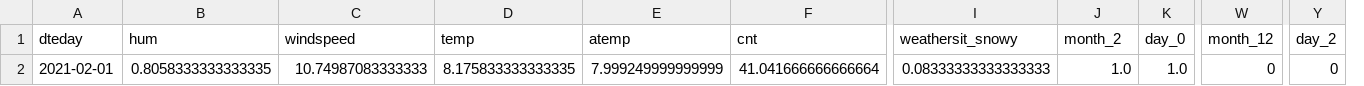
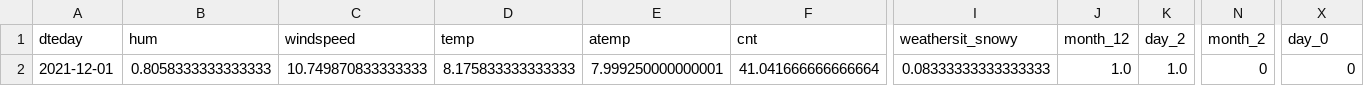
Before and after one commit to Yannooh/Bike, a CSV file: api/data_by_day.csv, drawn as a sheet; only a part is shown, gaps mark what is left out; removed rows and columns are numbered as before the commit, all else as after; the diff names each change by its address in the sheet, - before the commit and + after, or states it on an @@ line.

```diff
--- a/api/data_by_day.csv
+++ b/api/data_by_day.csv
+column N (month_2), row 2: 0
-column Y (day_2), row 2: 0
-J1: month_2
+J1: month_12
-K1: day_0
+K1: day_2
-X1: month_12
+X1: day_0
-A2 (dteday): 2021-02-01
+A2 (dteday): 2021-12-01
-B2 (hum): 0.8058333333333335
+B2 (hum): 0.8058333333333333
-C2 (windspeed): 10.74987083333333
+C2 (windspeed): 10.749870833333333
-D2 (temp): 8.175833333333335
+D2 (temp): 8.175833333333333
-E2 (atemp): 7.999249999999999
+E2 (atemp): 7.999250000000001
```
Also changed, not shown: api/data_by_hour.csv, 2 other files.
